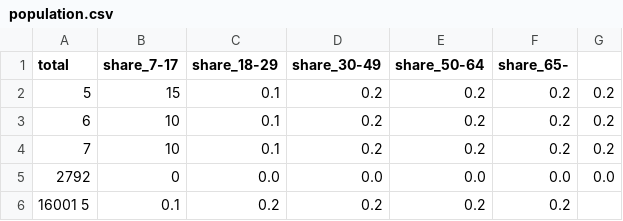
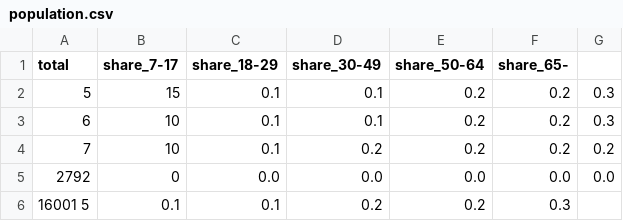
Before and after one commit to HSLdevcom/helmet-model-system, a CSV file: Zone_data/2030/population.csv, drawn as a sheet.

```diff
--- a/Zone_data/2030/population.csv
+++ b/Zone_data/2030/population.csv
@@ -1,6 +1,6 @@
         total	share_7-17	share_18-29	share_30-49	share_50-64	share_65-
-5	    15	    0.1	        0.2	        0.2	        0.2	        0.2
-6	    10	    0.1	        0.2	        0.2	        0.2	        0.2
+5	    15	    0.1	        0.1	        0.2	        0.2	        0.3
+6	    10	    0.1	        0.1	        0.2	        0.2	        0.3
 7	    10	    0.1	        0.2	        0.2	        0.2	        0.2
 2792	0	    0.0	        0.0	        0.0	        0.0	        0.0
-16001   5	    0.1	        0.2	        0.2	        0.2	        0.2
+16001   5	    0.1	        0.1	        0.2	        0.2	        0.3
```
Also changed, not shown: 1 other file.
